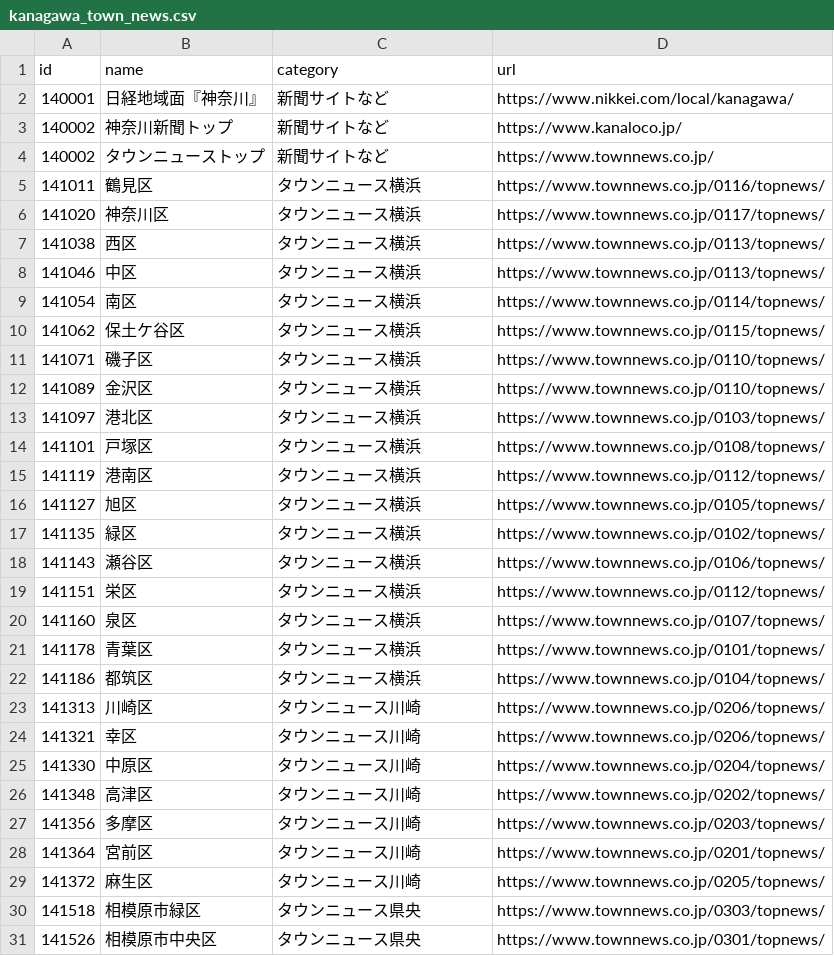
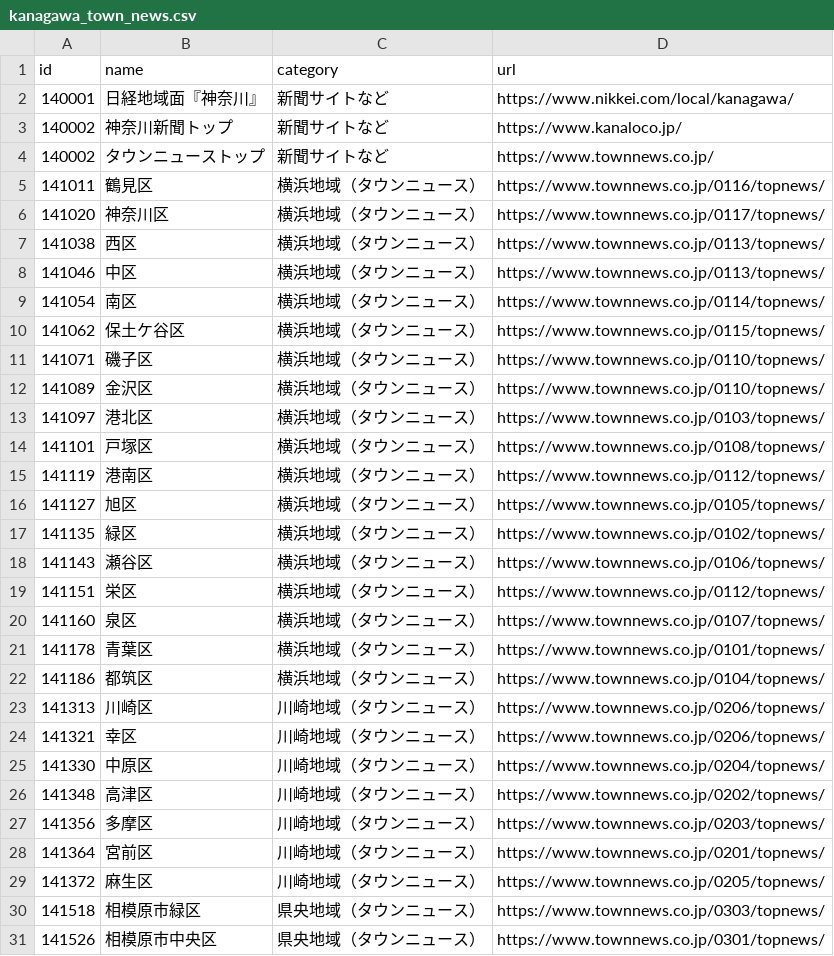
Before and after one commit to sgtao/area_links_Kanagawa, a CSV file: docs/assets/kanagawa_town_news.csv, drawn as a sheet; only a part is shown; the diff covers the shown part only.

Commit message:
update assets for town_news

```diff
--- a/docs/assets/kanagawa_town_news.csv
+++ b/docs/assets/kanagawa_town_news.csv
@@ -4,28 +4,28 @@
 140002,タウンニューストップ,新聞サイトなど,https://www.townnews.co.jp/
-141011,鶴見区,タウンニュース横浜,https://www.townnews.co.jp/0116/topnews/
-141020,神奈川区,タウンニュース横浜,https://www.townnews.co.jp/0117/topnews/
-141038,西区,タウンニュース横浜,https://www.townnews.co.jp/0113/topnews/
-141046,中区,タウンニュース横浜,https://www.townnews.co.jp/0113/topnews/
-141054,南区,タウンニュース横浜,https://www.townnews.co.jp/0114/topnews/
-141062,保土ケ谷区,タウンニュース横浜,https://www.townnews.co.jp/0115/topnews/
-141071,磯子区,タウンニュース横浜,https://www.townnews.co.jp/0110/topnews/
-141089,金沢区,タウンニュース横浜,https://www.townnews.co.jp/0110/topnews/
-141097,港北区,タウンニュース横浜,https://www.townnews.co.jp/0103/topnews/
-141101,戸塚区,タウンニュース横浜,https://www.townnews.co.jp/0108/topnews/
-141119,港南区,タウンニュース横浜,https://www.townnews.co.jp/0112/topnews/
-141127,旭区,タウンニュース横浜,https://www.townnews.co.jp/0105/topnews/
-141135,緑区,タウンニュース横浜,https://www.townnews.co.jp/0102/topnews/
-141143,瀬谷区,タウンニュース横浜,https://www.townnews.co.jp/0106/topnews/
-141151,栄区,タウンニュース横浜,https://www.townnews.co.jp/0112/topnews/
-141160,泉区,タウンニュース横浜,https://www.townnews.co.jp/0107/topnews/
-141178,青葉区,タウンニュース横浜,https://www.townnews.co.jp/0101/topnews/
-141186,都筑区,タウンニュース横浜,https://www.townnews.co.jp/0104/topnews/
-141313,川崎区,タウンニュース川崎,https://www.townnews.co.jp/0206/topnews/
-141321,幸区,タウンニュース川崎,https://www.townnews.co.jp/0206/topnews/
-141330,中原区,タウンニュース川崎,https://www.townnews.co.jp/0204/topnews/
-141348,高津区,タウンニュース川崎,https://www.townnews.co.jp/0202/topnews/
-141356,多摩区,タウンニュース川崎,https://www.townnews.co.jp/0203/topnews/
-141364,宮前区,タウンニュース川崎,https://www.townnews.co.jp/0201/topnews/
-141372,麻生区,タウンニュース川崎,https://www.townnews.co.jp/0205/topnews/
-141518,相模原市緑区,タウンニュース県央,https://www.townnews.co.jp/0303/topnews/
-141526,相模原市中央区,タウンニュース県央,https://www.townnews.co.jp/0301/topnews/
+141011,鶴見区,横浜地域（タウンニュース）,https://www.townnews.co.jp/0116/topnews/
+141020,神奈川区,横浜地域（タウンニュース）,https://www.townnews.co.jp/0117/topnews/
+141038,西区,横浜地域（タウンニュース）,https://www.townnews.co.jp/0113/topnews/
+141046,中区,横浜地域（タウンニュース）,https://www.townnews.co.jp/0113/topnews/
+141054,南区,横浜地域（タウンニュース）,https://www.townnews.co.jp/0114/topnews/
+141062,保土ケ谷区,横浜地域（タウンニュース）,https://www.townnews.co.jp/0115/topnews/
+141071,磯子区,横浜地域（タウンニュース）,https://www.townnews.co.jp/0110/topnews/
+141089,金沢区,横浜地域（タウンニュース）,https://www.townnews.co.jp/0110/topnews/
+141097,港北区,横浜地域（タウンニュース）,https://www.townnews.co.jp/0103/topnews/
+141101,戸塚区,横浜地域（タウンニュース）,https://www.townnews.co.jp/0108/topnews/
+141119,港南区,横浜地域（タウンニュース）,https://www.townnews.co.jp/0112/topnews/
+141127,旭区,横浜地域（タウンニュース）,https://www.townnews.co.jp/0105/topnews/
+141135,緑区,横浜地域（タウンニュース）,https://www.townnews.co.jp/0102/topnews/
+141143,瀬谷区,横浜地域（タウンニュース）,https://www.townnews.co.jp/0106/topnews/
+141151,栄区,横浜地域（タウンニュース）,https://www.townnews.co.jp/0112/topnews/
+141160,泉区,横浜地域（タウンニュース）,https://www.townnews.co.jp/0107/topnews/
+141178,青葉区,横浜地域（タウンニュース）,https://www.townnews.co.jp/0101/topnews/
+141186,都筑区,横浜地域（タウンニュース）,https://www.townnews.co.jp/0104/topnews/
+141313,川崎区,川崎地域（タウンニュース）,https://www.townnews.co.jp/0206/topnews/
+141321,幸区,川崎地域（タウンニュース）,https://www.townnews.co.jp/0206/topnews/
+141330,中原区,川崎地域（タウンニュース）,https://www.townnews.co.jp/0204/topnews/
+141348,高津区,川崎地域（タウンニュース）,https://www.townnews.co.jp/0202/topnews/
+141356,多摩区,川崎地域（タウンニュース）,https://www.townnews.co.jp/0203/topnews/
+141364,宮前区,川崎地域（タウンニュース）,https://www.townnews.co.jp/0201/topnews/
+141372,麻生区,川崎地域（タウンニュース）,https://www.townnews.co.jp/0205/topnews/
+141518,相模原市緑区,県央地域（タウンニュース）,https://www.townnews.co.jp/0303/topnews/
+141526,相模原市中央区,県央地域（タウンニュース）,https://www.townnews.co.jp/0301/topnews/
```
Also changed, not shown: 31 edited cells elsewhere in this file.
